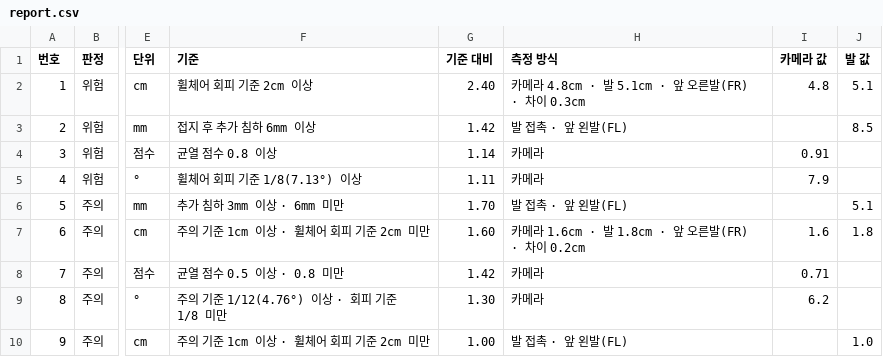
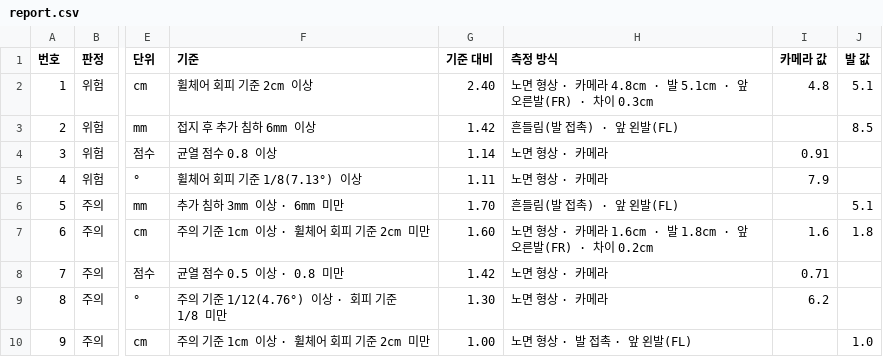
Before and after one commit to yoonjae26/ai-robot-escort, a CSV file: stepmap/outputs/report.csv, drawn as a sheet; only a part is shown, gaps mark what is left out; the diff names each change by its address in the sheet, - before the commit and + after, or states it on an @@ line.

```diff
--- a/stepmap/outputs/report.csv
+++ b/stepmap/outputs/report.csv
-H2 (측정 방식): 카메라…
+H2 (측정 방식): 노면 형상 · 카메라…
-H3 (측정 방식): 발 접촉 · 앞 왼발(FL)
+H3 (측정 방식): 흔들림(발 접촉) · 앞 왼발(FL)
-H4:H5 (측정 방식): 카메라
+H4:H5 (측정 방식): 노면 형상 · 카메라
-H6 (측정 방식): 발 접촉 · 앞 왼발(FL)
+H6 (측정 방식): 흔들림(발 접촉) · 앞 왼발(FL)
-H7 (측정 방식): 카메라…
+H7 (측정 방식): 노면 형상 · 카메라…
-H8:H9 (측정 방식): 카메라
+H8:H9 (측정 방식): 노면 형상 · 카메라
-H10 (측정 방식): 발 접촉 · 앞 왼발(FL)
+H10 (측정 방식): 노면 형상 · 발 접촉 · 앞 왼발(FL)
```
Also changed, not shown: 38 other files.
